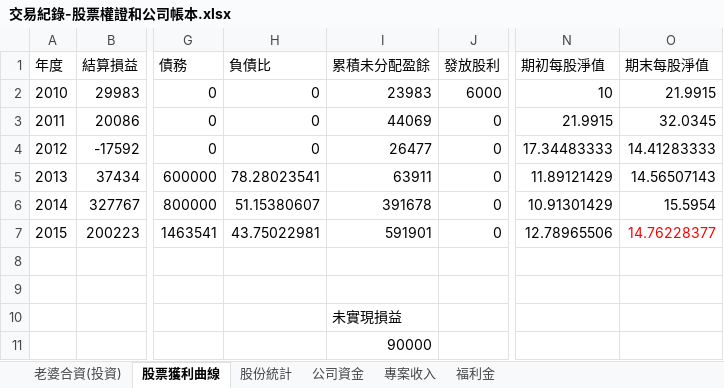
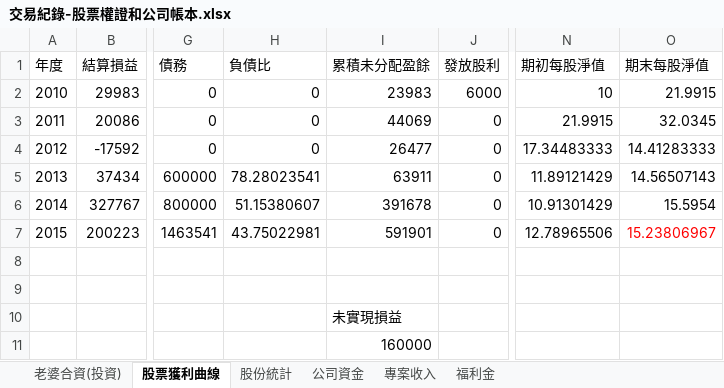
Before and after one commit to dada2cindy/tradeuse-dada2cindy, an Excel workbook: 交易紀錄/交易紀錄-股票權證和公司帳本.xlsx, sheet 股票獲利曲線, drawn as a sheet; only a part is shown, gaps mark what is left out; values as stored, in another font and other column widths than the file's, no borders; charts and pictures not drawn; the diff names each change by its address in the sheet, - before the commit and + after, or states it on an @@ line.

```diff
--- a/交易紀錄/交易紀錄-股票權證和公司帳本.xlsx (sheet 股票獲利曲線)
+++ b/交易紀錄/交易紀錄-股票權證和公司帳本.xlsx (sheet 股票獲利曲線)
-O7 (期末每股淨值): 14.76228377
+O7 (期末每股淨值): 15.23806967
-I11 (累積未分配盈餘): 90000
+I11 (累積未分配盈餘): 160000
```
Also changed, not shown: charts or pictures.
